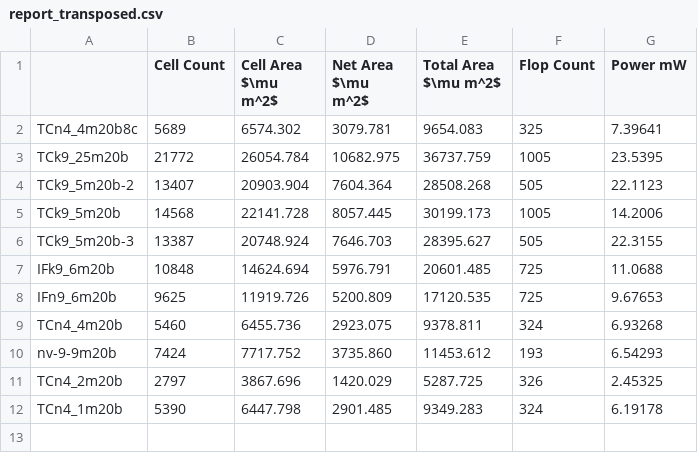
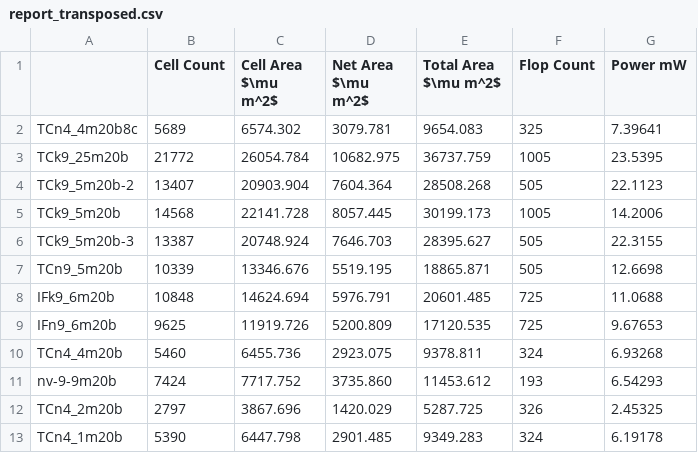
Before and after one commit to tarsioonofrio/FastConv_SystemVerilog, a CSV file: data/report_transposed.csv, drawn as a sheet.

```diff
--- a/data/report_transposed.csv
+++ b/data/report_transposed.csv
@@ -6,2 +6,3 @@ TCk9_5m20b,14568,22141.728,8057.445,30199.173,1005,14.2006
 TCk9_5m20b-3,13387,20748.924,7646.703,28395.627,505,22.3155
+TCn9_5m20b,10339,13346.676,5519.195,18865.871,505,12.6698
 IFk9_6m20b,10848,14624.694,5976.791,20601.485,725,11.0688
```
Also changed, not shown: data/report.csv, data/time.csv, 1 other file.
